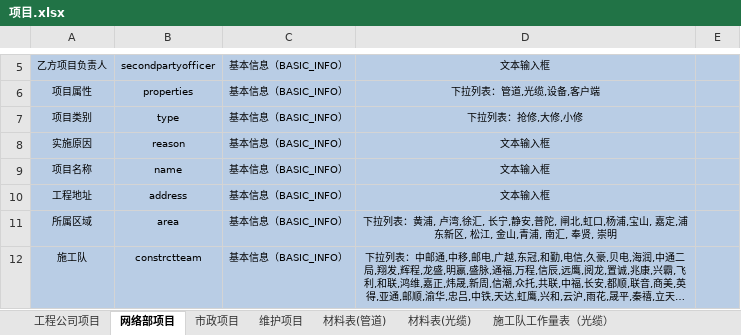
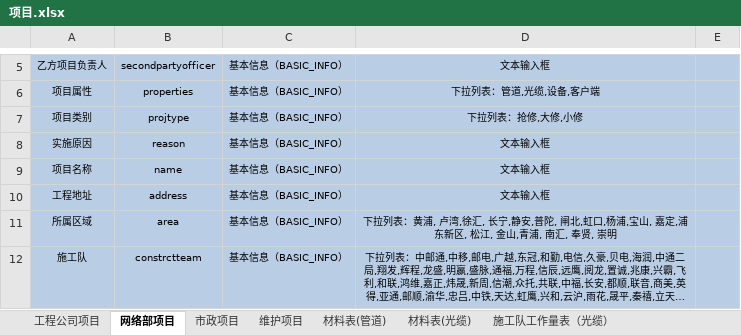
Before and after one commit to nocmk2/oa, an Excel workbook: excel/项目.xlsx, sheet 网络部项目, drawn as a sheet; only a part is shown, gaps mark what is left out; long unchanged cells end in …; values as stored, in another font and other column widths than the file's, no borders; the diff names each change by its address in the sheet, - before the commit and + after, or states it on an @@ line.

```diff
--- a/excel/项目.xlsx (sheet 网络部项目)
+++ b/excel/项目.xlsx (sheet 网络部项目)
-B7: type
+B7: projtype
```
Also changed, not shown: sheet 市政项目, sheet 工程公司项目, 3 other files.
